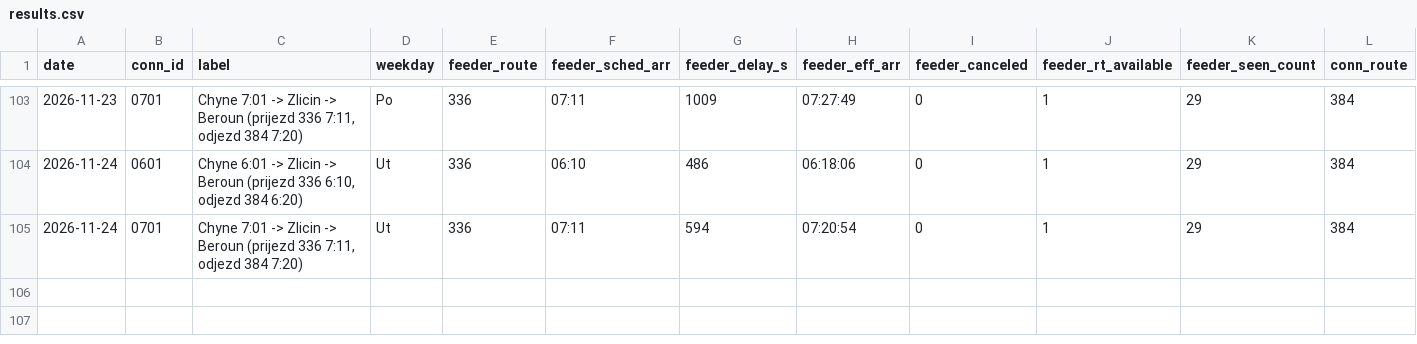
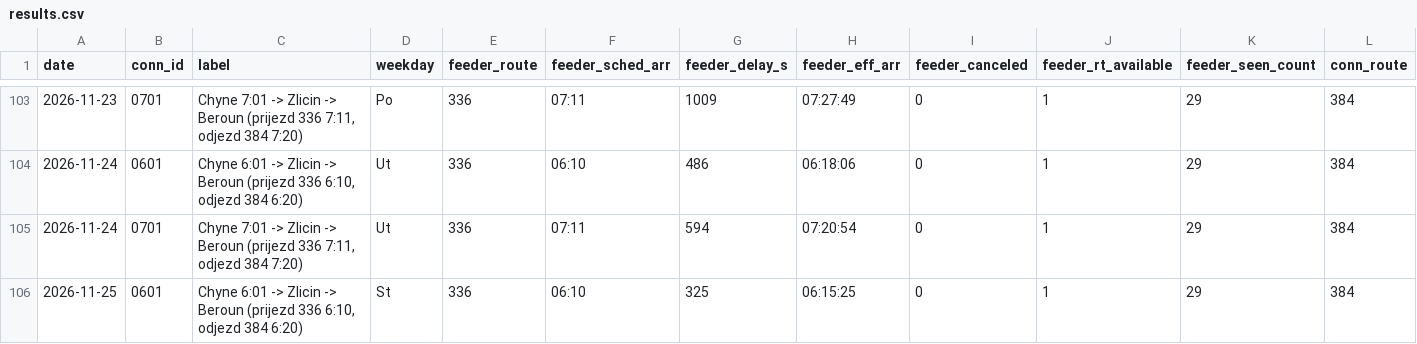
Before and after one commit to JindraKK/pid-transfer-monitor, a CSV file: data/results.csv, drawn as a sheet; only a part is shown, gaps mark what is left out; rows hold the shown columns only; the diff names each change by its address in the sheet, - before the commit and + after, or states it on an @@ line.

```diff
--- a/data/results.csv
+++ b/data/results.csv
+row 106: 2026-11-25 | 0601 | Chyne 6:01 -> Zlicin -> Beroun (prijezd 336 6:10, odjezd 384 6:20) | St | 336 | 06:10 | 325 | 06:15:25 | 0 | 1 | 29 | 384
```
Also changed, not shown: 1 other file.
